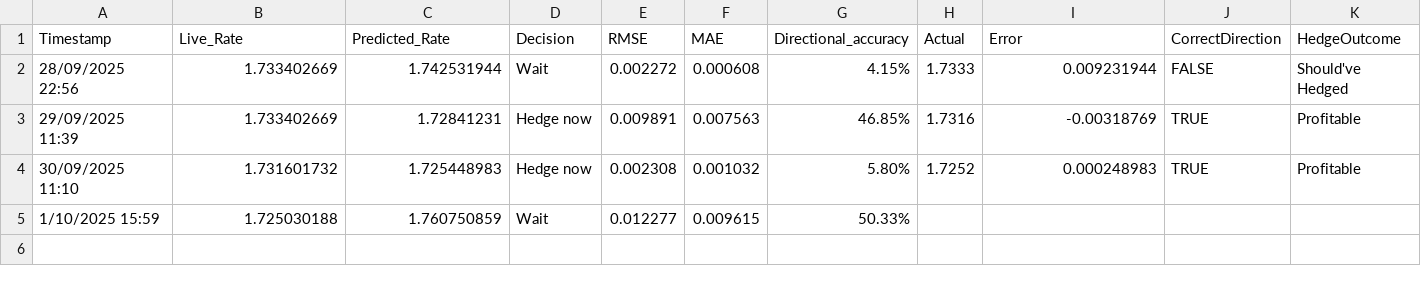
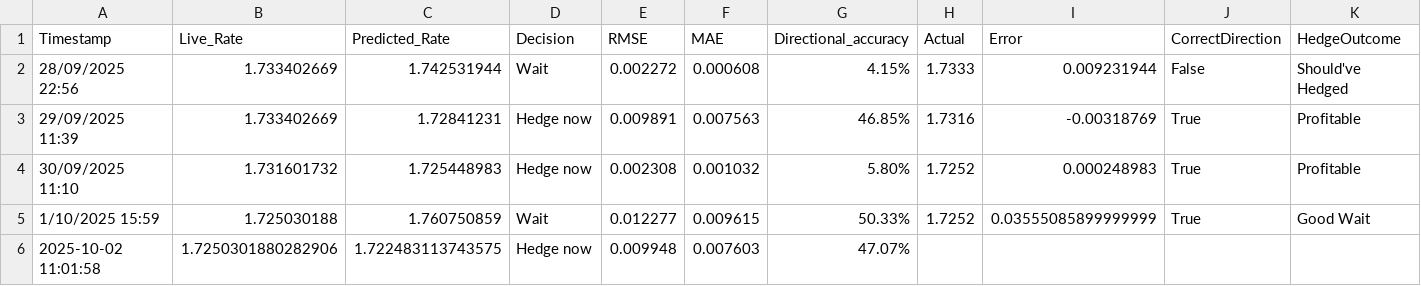
Before and after one commit to Zaneham/Fx_hedger_predictor, a CSV file: hedge_log_usdnzd.csv, drawn as a sheet; only a part is shown; rows hold the shown columns only; the diff names each change by its address in the sheet, - before the commit and + after, or states it on an @@ line.

```diff
--- a/hedge_log_usdnzd.csv
+++ b/hedge_log_usdnzd.csv
-J2 (CorrectDirection): FALSE
+J2 (CorrectDirection): False
-J3:J4 (CorrectDirection): TRUE
+J3:J4 (CorrectDirection): True
-H5 (Actual): (empty)
+H5 (Actual): 1.7252
-I5 (Error): (empty)
+I5 (Error): 0.03555085899999999
-J5 (CorrectDirection): (empty)
+J5 (CorrectDirection): True
-K5 (HedgeOutcome): (empty)
+K5 (HedgeOutcome): Good Wait
+row 6: 2025-10-02 11:01:58 | 1.7250301880282906 | 1.722483113743575 | Hedge now | 0.009948 | 0.007603 | 47.07%
```
Also changed, not shown: hedge_log_nzdusd.csv.
